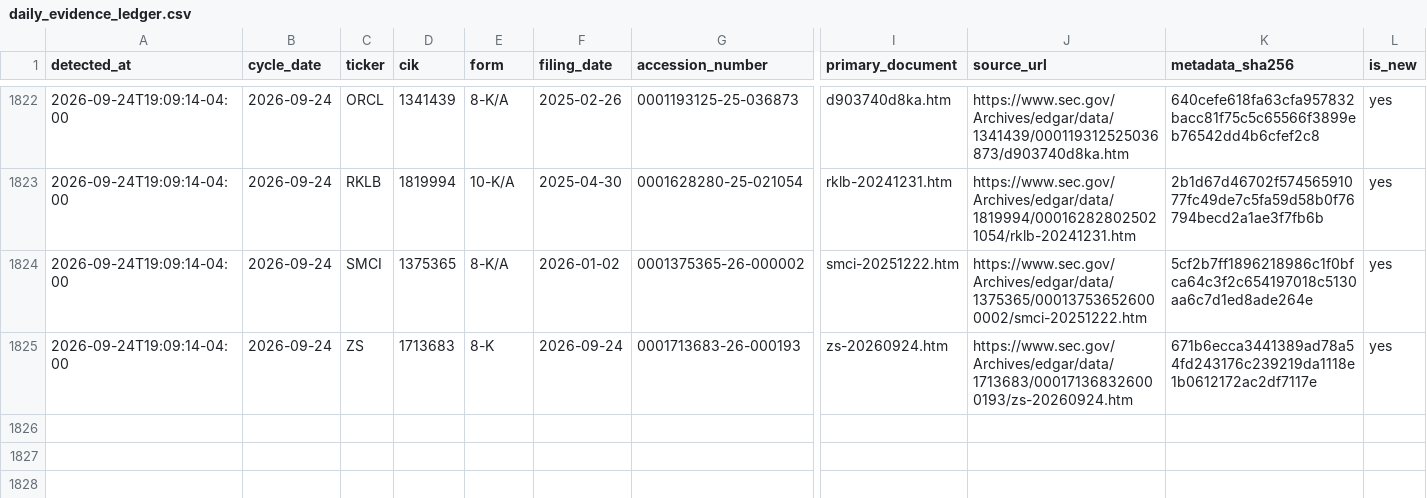
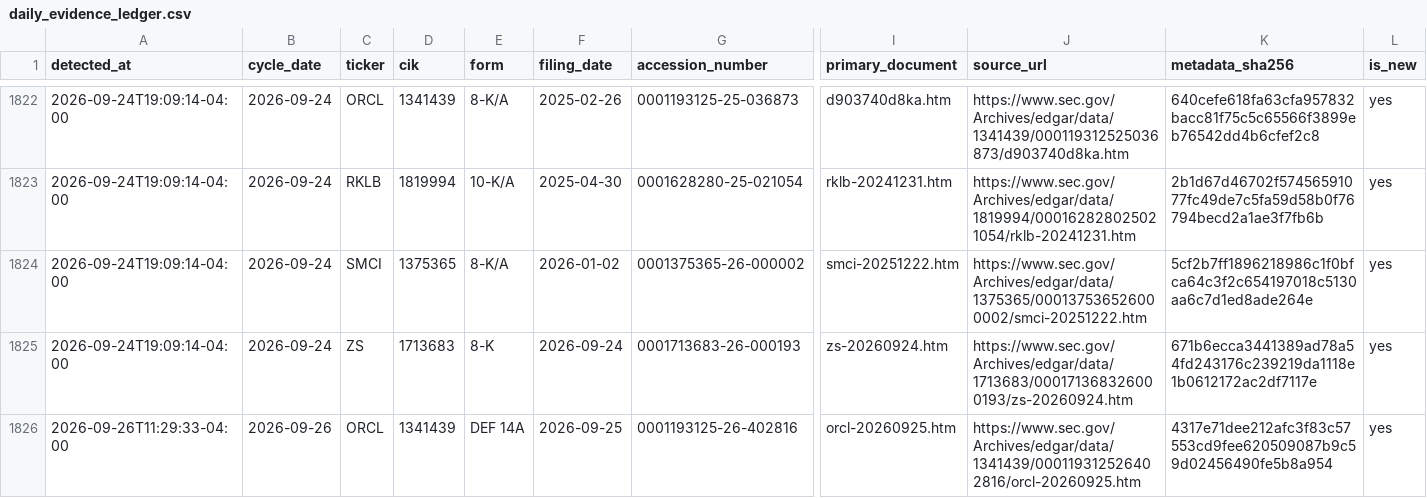
Before and after one commit to stevenchenjy/equity, a CSV file: 03_source_data/equity_research/daily_evidence_ledger.csv, drawn as a sheet; only a part is shown, gaps mark what is left out; rows hold the shown columns only; the diff names each change by its address in the sheet, - before the commit and + after, or states it on an @@ line.

```diff
--- a/03_source_data/equity_research/daily_evidence_ledger.csv
+++ b/03_source_data/equity_research/daily_evidence_ledger.csv
+row 1826: 2026-09-26T11:29:33-04:00 | 2026-09-26 | ORCL | 1341439 | DEF 14A | 2026-09-25 | 0001193125-26-402816 | orcl-20260925.htm | https://www.sec.gov/Archives/edgar/data/1341439/000119312526402816/orcl-20260925.htm | 4317e71dee212afc3f83c57553cd9fee620509087b9c59d02456490fe5b8a954 | yes
```
Also changed, not shown: 03_source_data/equity_research/sec_acceptance_extension_admission_audit.csv, 03_source_data/equity_research/sec_acceptance_time_reconciliation_log.csv, 1 other file.
